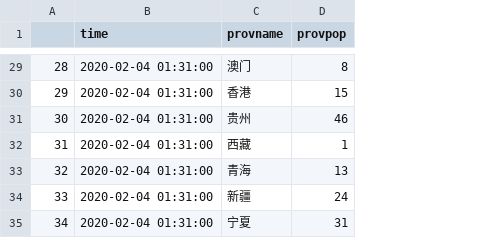
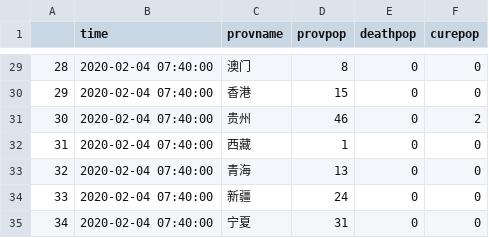
Before and after one commit to JonathanJing/China-Coronavirus, a CSV file: 2020-02-04 provdata.csv, drawn as a sheet; only a part is shown, gaps mark what is left out; the diff covers the shown part only; the diff names each change by its address in the sheet, - before the commit and + after, or states it on an @@ line.

```diff
--- a/2020-02-04 provdata.csv
+++ b/2020-02-04 provdata.csv
+column E (deathpop), rows 29-35: all 0
+column F (curepop), rows 29-35: 0 | 0 | 2 | 0 | 0 | 0 | 0
-B29:B35 (time): 2020-02-04 01:31:00
+B29:B35 (time): 2020-02-04 07:40:00
```
Also changed, not shown: 31 edited cells elsewhere in this file, 2020-02-04 citydata.csv, 6 other files.
